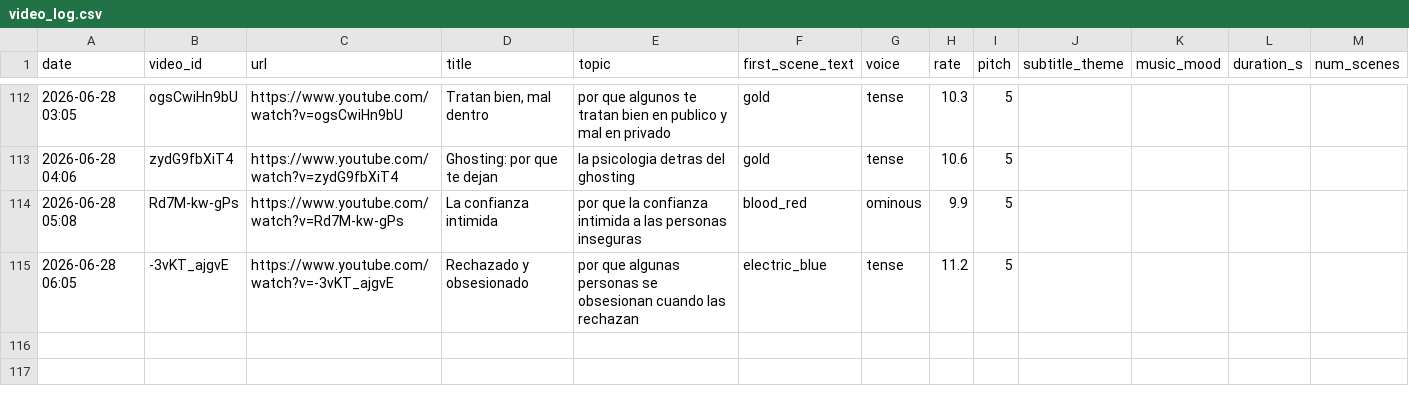
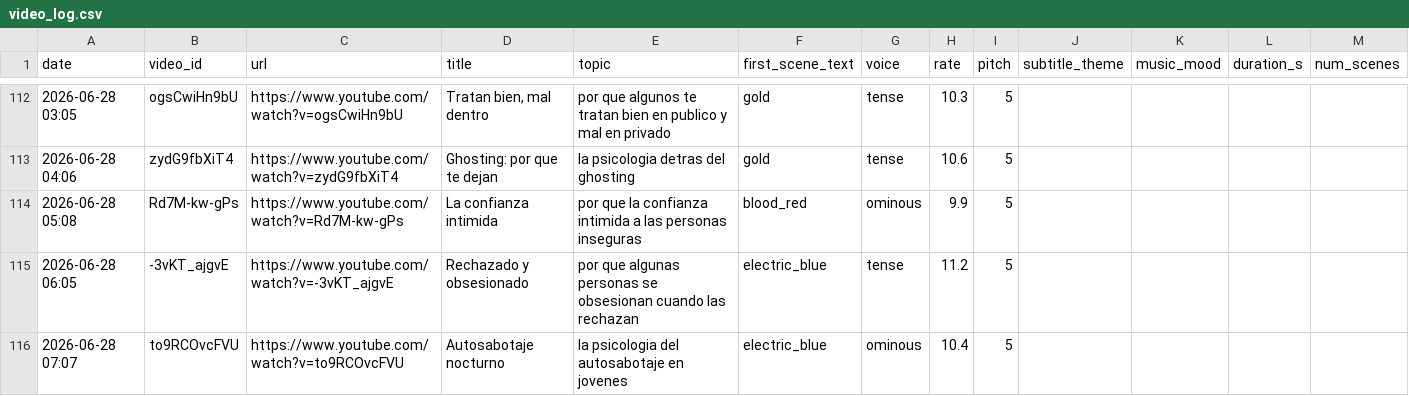
Before and after one commit to mohamedboyauzan1003/auto-youtube, a CSV file: cache/video_log.csv, drawn as a sheet; only a part is shown, gaps mark what is left out; the diff names each change by its address in the sheet, - before the commit and + after, or states it on an @@ line.

```diff
--- a/cache/video_log.csv
+++ b/cache/video_log.csv
+row 116: 2026-06-28 07:07 | to9RCOvcFVU | https://www.youtube.com/watch?v=to9RCOvcFVU | Autosabotaje nocturno | la psicologia del autosabotaje en jovenes | electric_blue | ominous | 10.4 | 5
```
Also changed, not shown: 1 other file.
